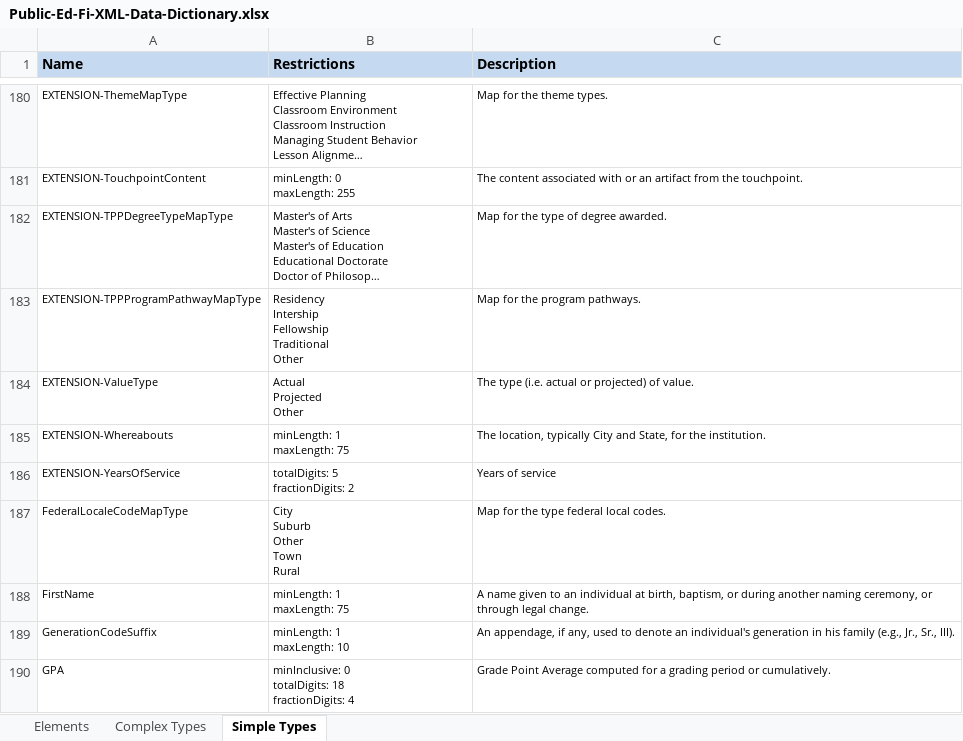
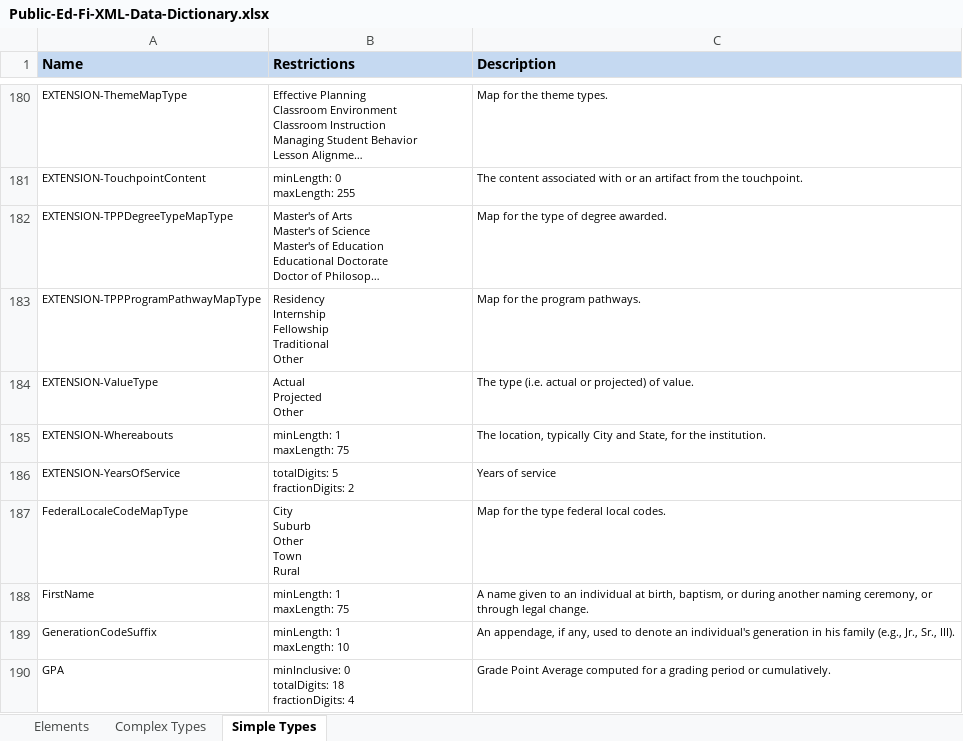
Before and after one commit to KleinISD-EdFi/MetaEd-TPDP-Files, an Excel workbook: MetaEdOutput/DataDictionary/Public-Ed-Fi-XML-Data-Dictionary.xlsx, sheet Simple Types, drawn as a sheet; only a part is shown, gaps mark what is left out; long unchanged cells end in …; values as stored, in another font and other column widths than the file's, no borders; ↵ is a line break in a cell; the diff names each change by its address in the sheet, - before the commit and + after, or states it on an @@ line.

Commit message:
Typo fix

```diff
--- a/MetaEdOutput/DataDictionary/Public-Ed-Fi-XML-Data-Dictionary.xlsx (sheet Simple Types)
+++ b/MetaEdOutput/DataDictionary/Public-Ed-Fi-XML-Data-Dictionary.xlsx (sheet Simple Types)
-B183 (Restrictions): Residency ↵ Intership ↵ Fellowship ↵ Traditional…
+B183 (Restrictions): Residency ↵ Internship ↵ Fellowship ↵ Traditional…
```
Also changed, not shown: MetaEdOutput/DataDictionary/Public-Ed-Fi-SQL-Data-Dictionary.xlsx, MetaEdOutput/Ed-Fi-Handbook/Ed-Fi-Handbook.xlsx, 5 other files.
